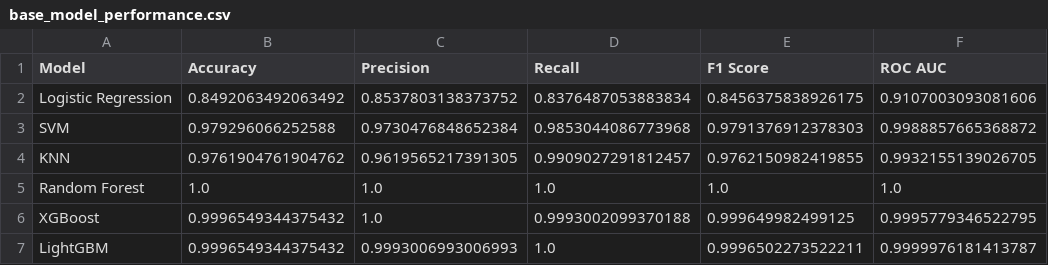
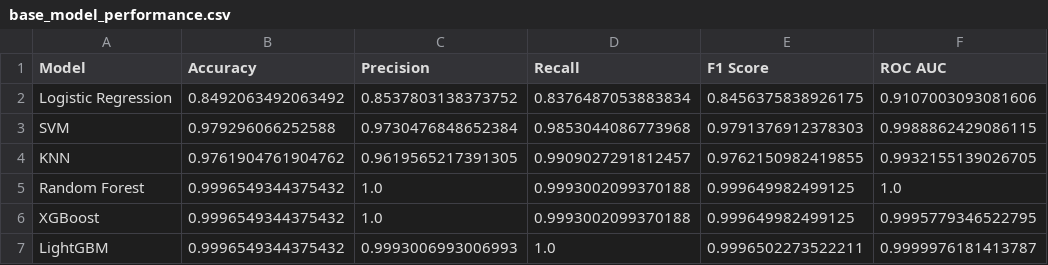
Before and after one commit to mdjubaer12/ML-Based-Decision-Support-for-Rice-Cultivation-Suitability-in-Bangladesh, a CSV file: base_model_performance.csv, drawn as a sheet.

```diff
--- a/base_model_performance.csv
+++ b/base_model_performance.csv
@@ -2,5 +2,5 @@ Model,Accuracy,Precision,Recall,F1 Score,ROC AUC
 Logistic Regression,0.8492063492063492,0.8537803138373752,0.8376487053883834,0.8456375838926175,0.9107003093081606
-SVM,0.979296066252588,0.9730476848652384,0.9853044086773968,0.9791376912378303,0.9988857665368872
+SVM,0.979296066252588,0.9730476848652384,0.9853044086773968,0.9791376912378303,0.9988862429086115
 KNN,0.9761904761904762,0.9619565217391305,0.9909027291812457,0.9762150982419855,0.9932155139026705
-Random Forest,1.0,1.0,1.0,1.0,1.0
+Random Forest,0.9996549344375432,1.0,0.9993002099370188,0.999649982499125,1.0
 XGBoost,0.9996549344375432,1.0,0.9993002099370188,0.999649982499125,0.9995779346522795
```
Also changed, not shown: real_model_performance.csv, 24 other files.
